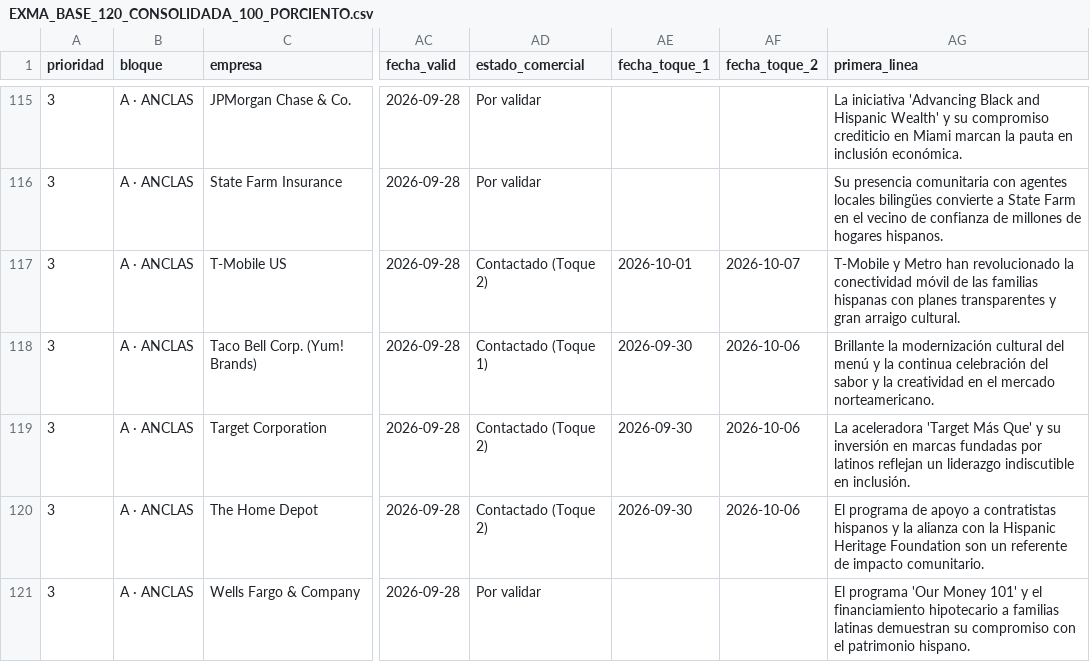
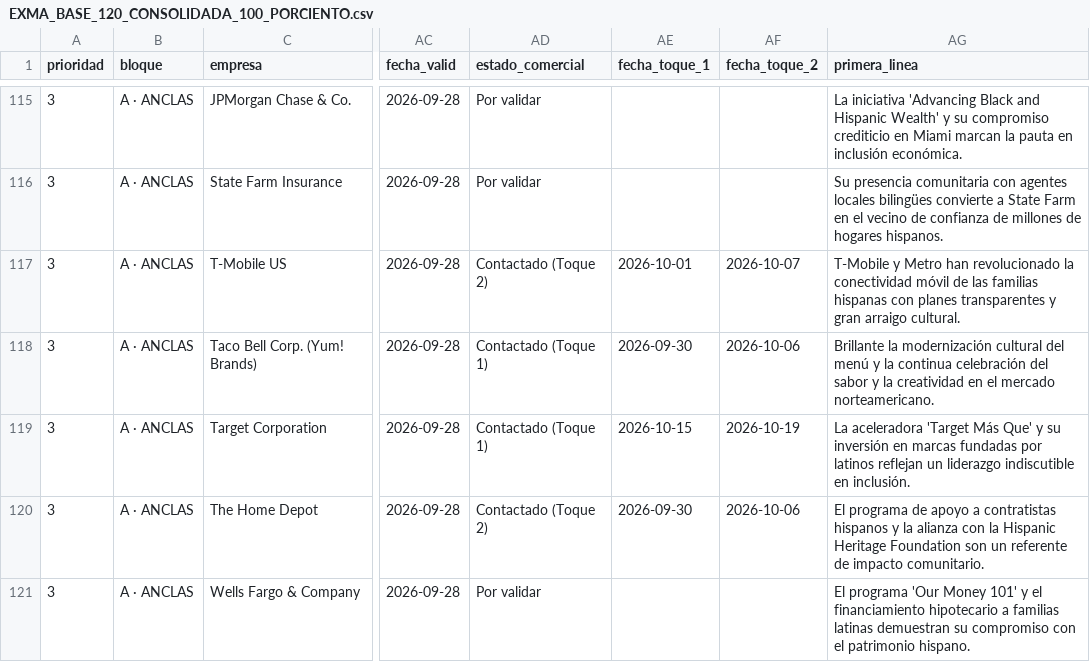
Before and after one commit to ejimenezsys/Agencia, a CSV file: EXMA_BASE_120_CONSOLIDADA_100_PORCIENTO.csv, drawn as a sheet; only a part is shown, gaps mark what is left out; the diff covers the shown part only; the diff names each change by its address in the sheet, - before the commit and + after, or states it on an @@ line.

```diff
--- a/EXMA_BASE_120_CONSOLIDADA_100_PORCIENTO.csv
+++ b/EXMA_BASE_120_CONSOLIDADA_100_PORCIENTO.csv
-AD119 (estado_comercial): Contactado (Toque 2)
+AD119 (estado_comercial): Contactado (Toque 1)
-AE119 (fecha_toque_1): 2026-09-30
+AE119 (fecha_toque_1): 2026-10-15
-AF119 (fecha_toque_2): 2026-10-06
+AF119 (fecha_toque_2): 2026-10-19
```
Also changed, not shown: 51 edited cells elsewhere in this file, BASE_CONCENTRADA_EXMA_MIAMI_2026_MULTI_CONTACTO.csv, 11 other files.
